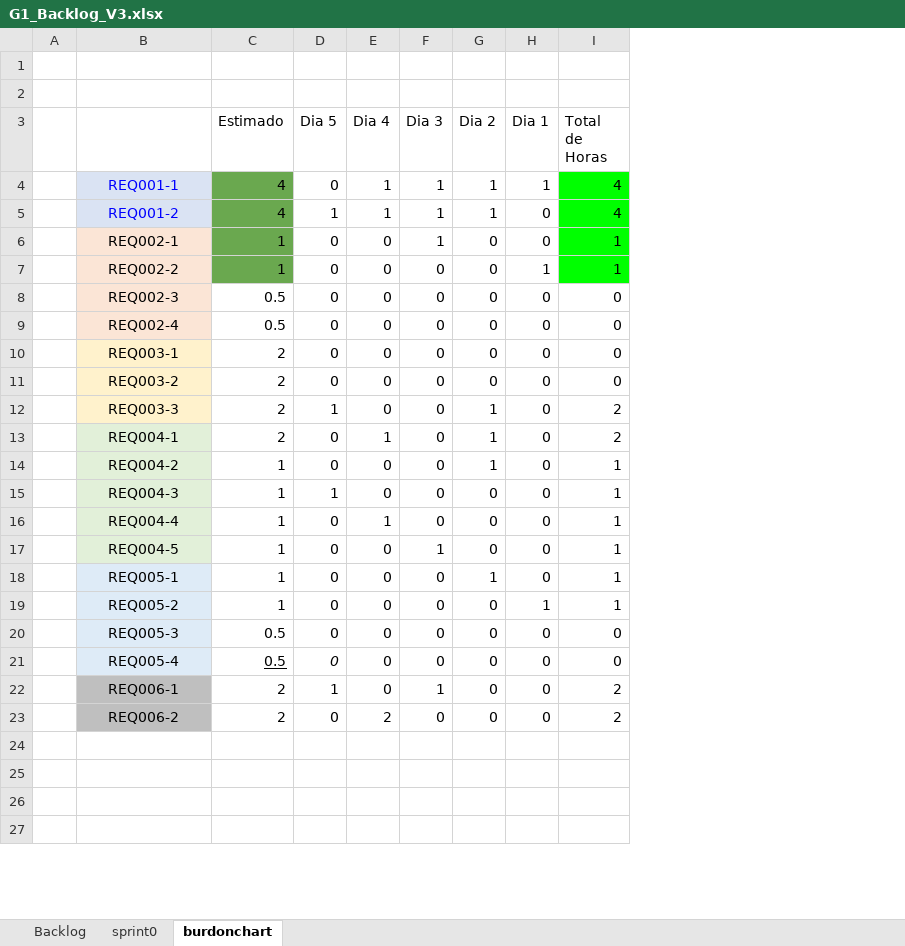
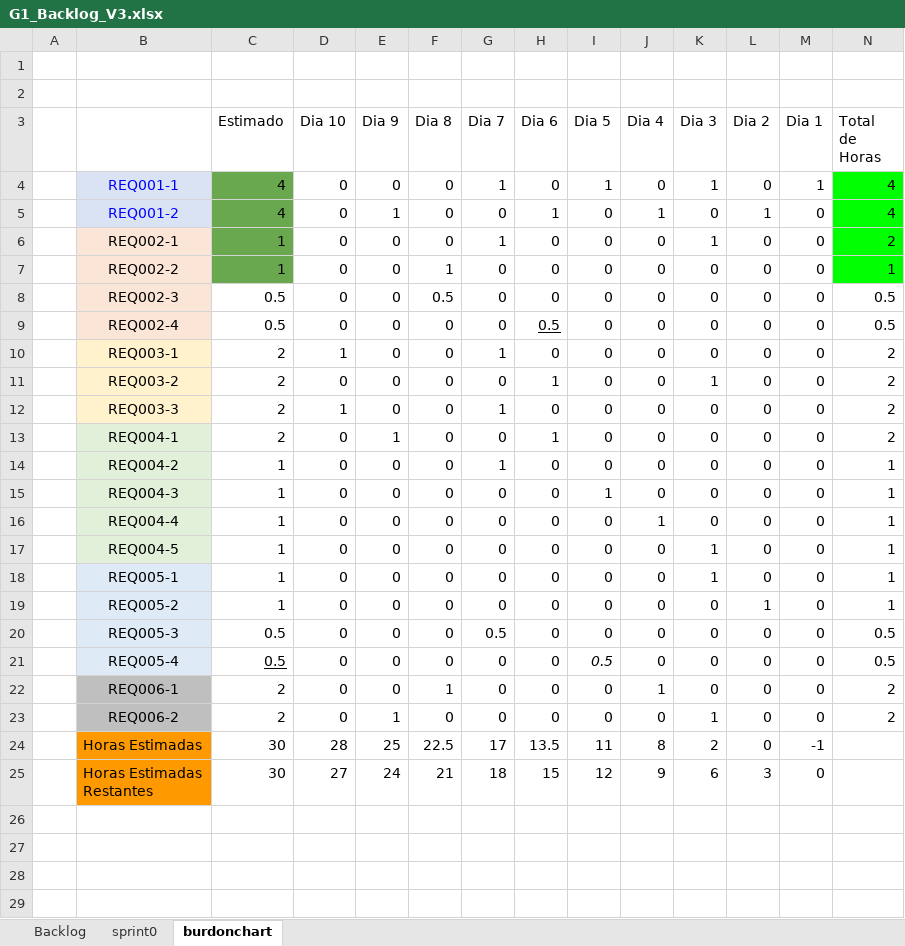
Before and after one commit to SDDrouet/15035_G1_ADSW, an Excel workbook: PREGAME/1. ELICITACIÓN/1.6 Backlog/G1_Backlog_V3.xlsx, sheet burdonchart, drawn as a sheet; only a part is shown; values as stored, in another font and other column widths than the file's, no borders; charts and pictures and table styles not drawn; addresses are those after the commit; ↵ is a line break in a cell; the diff covers the shown part only; the diff names each change by its address in the sheet, - before the commit and + after, or states it on an @@ line.

```diff
--- a/PREGAME/1. ELICITACIÓN/1.6 Backlog/G1_Backlog_V3.xlsx (sheet burdonchart)
+++ b/PREGAME/1. ELICITACIÓN/1.6 Backlog/G1_Backlog_V3.xlsx (sheet burdonchart)
+column D (Dia 10), rows 4-23: 0 | 0 | 0 | 0 | 0 | 0 | 1 | 0 | 1 | 0 | 0 | 0 | 0 | 0 | 0 | 0 | 0 | 0 | 0 | 0
+column E (Dia 9), rows 4-23: 0 | 1 | 0 | 0 | 0 | 0 | 0 | 0 | 0 | 1 | 0 | 0 | 0 | 0 | 0 | 0 | 0 | 0 | 0 | 1
+column F (Dia 8), rows 4-23: 0 | 0 | 0 | 1 | 0.5 | 0 | 0 | 0 | 0 | 0 | 0 | 0 | 0 | 0 | 0 | 0 | 0 | 0 | 1 | 0
+column G (Dia 7), rows 4-23: 1 | 0 | 1 | 0 | 0 | 0 | 1 | 0 | 1 | 0 | 1 | 0 | 0 | 0 | 0 | 0 | 0.5 | 0 | 0 | 0
+column H (Dia 6), rows 4-23: 0 | 1 | 0 | 0 | 0 | 0.5 | 0 | 1 | 0 | 1 | 0 | 0 | 0 | 0 | 0 | 0 | 0 | 0 | 0 | 0
-I4 (Dia 5): 0
+I4 (Dia 5): 1
-J4 (Dia 4): 1
+J4 (Dia 4): 0
-L4 (Dia 2): 1
+L4 (Dia 2): 0
-I5 (Dia 5): 1
+I5 (Dia 5): 0
-K5 (Dia 3): 1
+K5 (Dia 3): 0
-N6 (Total de Horas): 1
+N6 (Total de Horas): 2
-M7 (Dia 1): 1
+M7 (Dia 1): 0
-N8:N9 (Total de Horas): 0
+N8:N9 (Total de Horas): 0.5
-N10:N11 (Total de Horas): 0
+N10:N11 (Total de Horas): 2
-K11 (Dia 3): 0
+K11 (Dia 3): 1
-I12 (Dia 5): 1
+I12 (Dia 5): 0
-L12:L14 (Dia 2): 1
+L12:L14 (Dia 2): 0
-J13 (Dia 4): 1
+J13 (Dia 4): 0
-K18 (Dia 3): 0
+K18 (Dia 3): 1
-L18 (Dia 2): 1
+L18 (Dia 2): 0
-L19 (Dia 2): 0
+L19 (Dia 2): 1
-M19 (Dia 1): 1
+M19 (Dia 1): 0
-N20:N21 (Total de Horas): 0
+N20:N21 (Total de Horas): 0.5
-I21 (Dia 5): 0
+I21 (Dia 5): 0.5
-I22 (Dia 5): 1
+I22 (Dia 5): 0
-J22 (Dia 4): 0
+J22 (Dia 4): 1
-K22 (Dia 3): 1
+K22 (Dia 3): 0
-J23 (Dia 4): 2
+J23 (Dia 4): 0
-K23 (Dia 3): 0
+K23 (Dia 3): 1
+row 24:  | Horas Estimadas | 30 | 28 | 25 | 22.5 | 17 | 13.5 | 11 | 8 | 2 | 0 | -1
+row 25:  | Horas Estimadas ↵ Restantes | 30 | 27 | 24 | 21 | 18 | 15 | 12 | 9 | 6 | 3 | 0
```
Also changed, not shown: 2 removed rows, 1 edited cell and merged cells elsewhere in this sheet, formulas that keep their value, charts or pictures, 2 other files.
